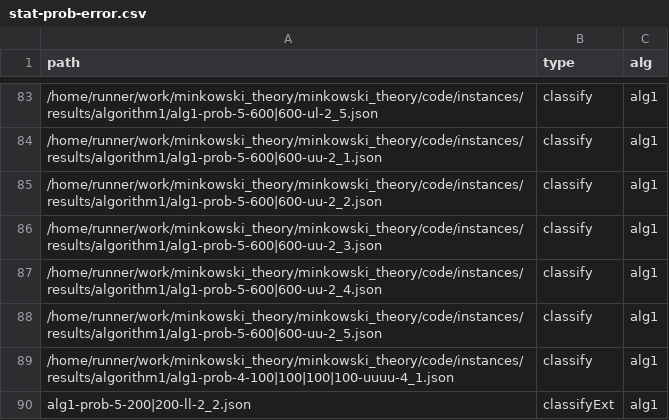
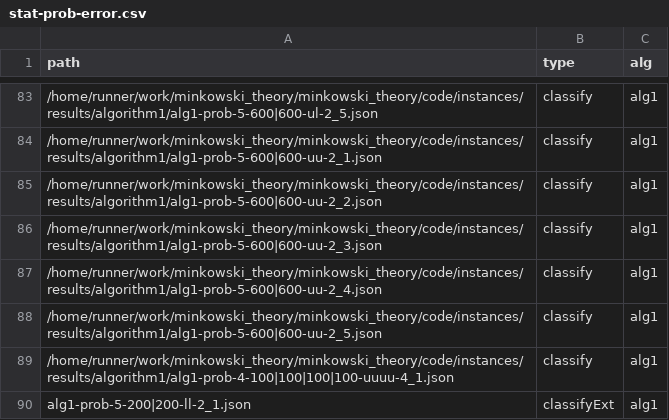
Before and after one commit to lyngesen/MSP-generators, a CSV file: code/instances/stat-prob-error.csv, drawn as a sheet; only a part is shown, gaps mark what is left out.

```diff
--- a/code/instances/stat-prob-error.csv
+++ b/code/instances/stat-prob-error.csv
@@ -89,2 +89,2 @@ path,type,alg
 /home/runner/work/minkowski_theory/minkowski_theory/code/instances/results/algorithm1/alg1-prob-4-100|100|100|100-uuuu-4_1.json,classify,alg1
-alg1-prob-5-200|200-ll-2_2.json,classifyExt,alg1
+alg1-prob-5-200|200-ll-2_1.json,classifyExt,alg1
```
Also changed, not shown: code/instances/stat-prob.csv, 25 other files.
